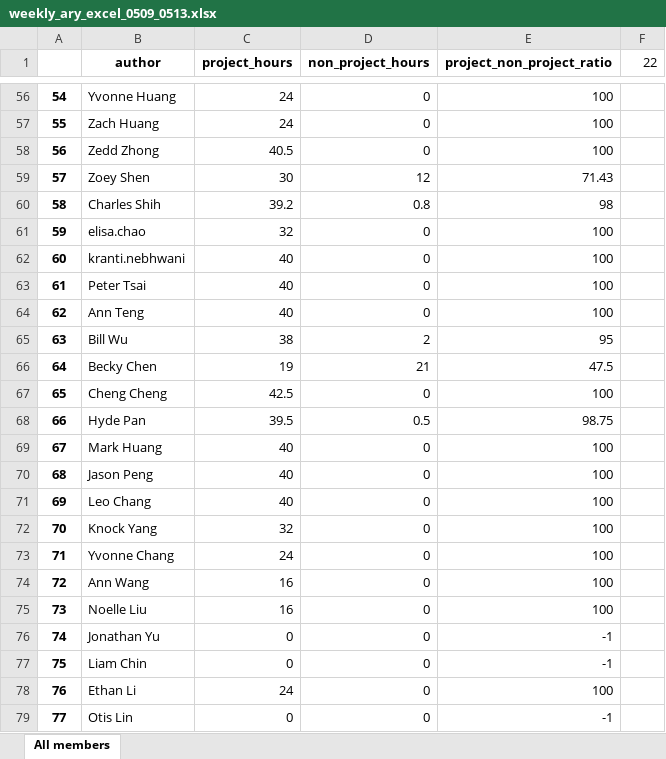
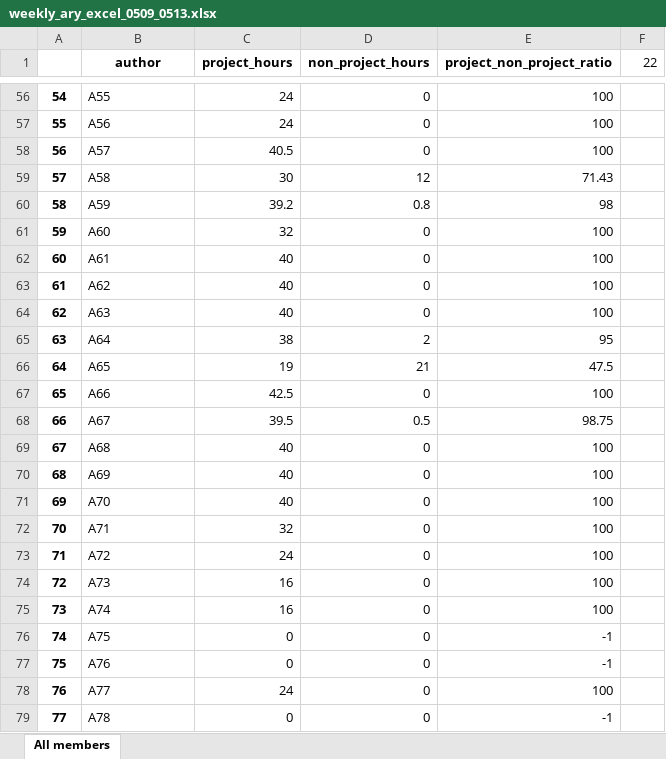
Before and after one commit to CK88924/Data_Processing, an Excel workbook: xls/weekly_ary_excel_0509_0513.xlsx, sheet All members, drawn as a sheet; only a part is shown, gaps mark what is left out; values as stored, in another font and other column widths than the file's, no borders; the diff covers the shown part only; the diff names each change by its address in the sheet, - before the commit and + after, or states it on an @@ line.

```diff
--- a/xls/weekly_ary_excel_0509_0513.xlsx (sheet All members)
+++ b/xls/weekly_ary_excel_0509_0513.xlsx (sheet All members)
-B56 (author): Yvonne Huang
+B56 (author): A55
-B57 (author): Zach Huang
+B57 (author): A56
-B58 (author): Zedd Zhong
+B58 (author): A57
-B59 (author): Zoey Shen
+B59 (author): A58
-B60 (author): Charles Shih
+B60 (author): A59
-B61 (author): elisa.chao
+B61 (author): A60
-B62 (author): kranti.nebhwani
+B62 (author): A61
-B63 (author): Peter Tsai
+B63 (author): A62
-B64 (author): Ann Teng
+B64 (author): A63
-B65 (author): Bill Wu
+B65 (author): A64
-B66 (author): Becky Chen
+B66 (author): A65
-B67 (author): Cheng Cheng
+B67 (author): A66
-B68 (author): Hyde Pan
+B68 (author): A67
-B69 (author): Mark Huang
+B69 (author): A68
-B70 (author): Jason Peng
+B70 (author): A69
-B71 (author): Leo Chang
+B71 (author): A70
-B72 (author): Knock Yang
+B72 (author): A71
-B73 (author): Yvonne Chang
+B73 (author): A72
-B74 (author): Ann Wang
+B74 (author): A73
-B75 (author): Noelle Liu
+B75 (author): A74
-B76 (author): Jonathan Yu
+B76 (author): A75
-B77 (author): Liam Chin
+B77 (author): A76
-B78 (author): Ethan Li
+B78 (author): A77
-B79 (author): Otis Lin
+B79 (author): A78
```
Also changed, not shown: 54 edited cells elsewhere in this sheet, xls/weekly_ary_excel_0516_0520.xlsx, xls/weekly_ary_excel_0523_0527.xlsx, 1 other file.
